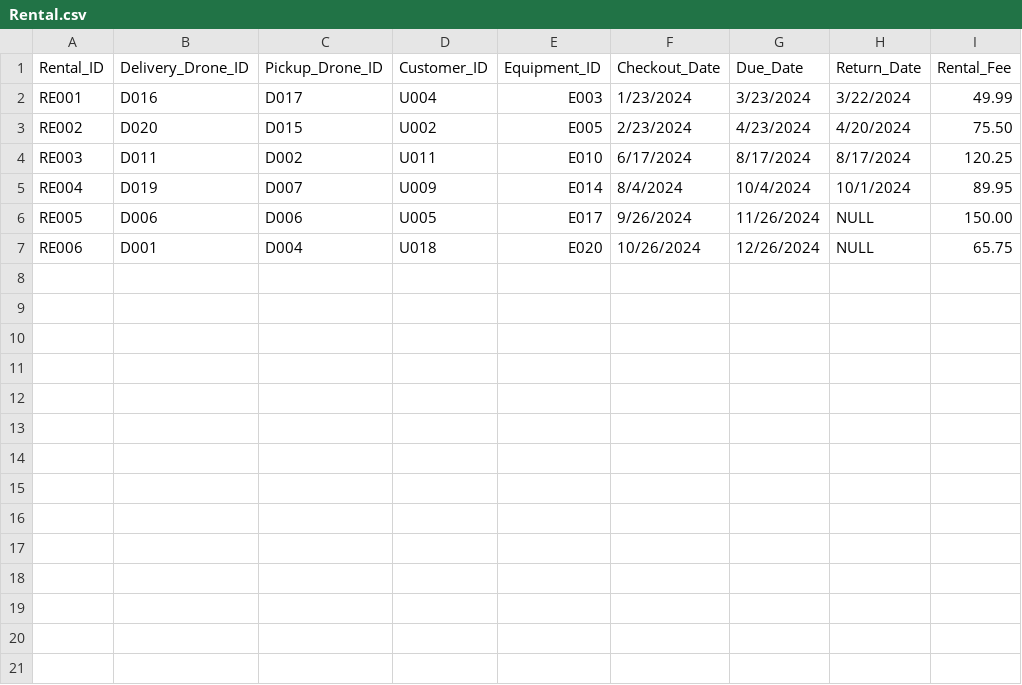
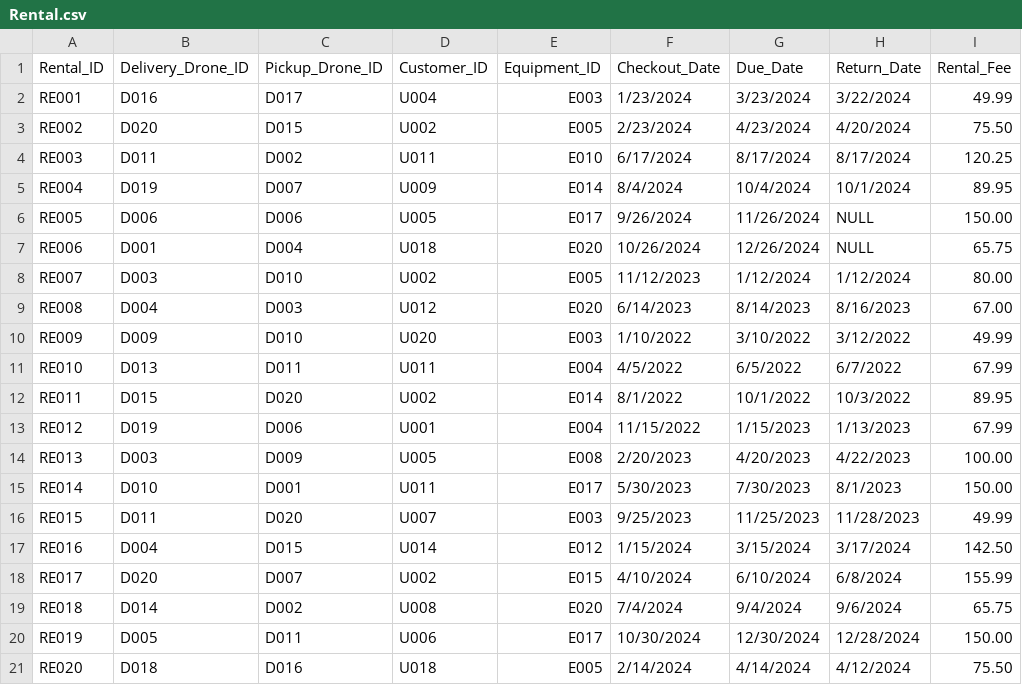
Before and after one commit to eric-zhang1/database_project, a CSV file: Data/Rental.csv, drawn as a sheet; the diff names each change by its address in the sheet, - before the commit and + after, or states it on an @@ line.

```diff
--- a/Data/Rental.csv
+++ b/Data/Rental.csv
+row 8: RE007 | D003 | D010 | U002 | E005 | 11/12/2023 | 1/12/2024 | 1/12/2024 | 80.00
+row 9: RE008 | D004 | D003 | U012 | E020 | 6/14/2023 | 8/14/2023 | 8/16/2023 | 67.00
+row 10: RE009 | D009 | D010 | U020 | E003 | 1/10/2022 | 3/10/2022 | 3/12/2022 | 49.99
+row 11: RE010 | D013 | D011 | U011 | E004 | 4/5/2022 | 6/5/2022 | 6/7/2022 | 67.99
+row 12: RE011 | D015 | D020 | U002 | E014 | 8/1/2022 | 10/1/2022 | 10/3/2022 | 89.95
+row 13: RE012 | D019 | D006 | U001 | E004 | 11/15/2022 | 1/15/2023 | 1/13/2023 | 67.99
+row 14: RE013 | D003 | D009 | U005 | E008 | 2/20/2023 | 4/20/2023 | 4/22/2023 | 100.00
+row 15: RE014 | D010 | D001 | U011 | E017 | 5/30/2023 | 7/30/2023 | 8/1/2023 | 150.00
+row 16: RE015 | D011 | D020 | U007 | E003 | 9/25/2023 | 11/25/2023 | 11/28/2023 | 49.99
+row 17: RE016 | D004 | D015 | U014 | E012 | 1/15/2024 | 3/15/2024 | 3/17/2024 | 142.50
+row 18: RE017 | D020 | D007 | U002 | E015 | 4/10/2024 | 6/10/2024 | 6/8/2024 | 155.99
+row 19: RE018 | D014 | D002 | U008 | E020 | 7/4/2024 | 9/4/2024 | 9/6/2024 | 65.75
+row 20: RE019 | D005 | D011 | U006 | E017 | 10/30/2024 | 12/30/2024 | 12/28/2024 | 150.00
+row 21: RE020 | D018 | D016 | U018 | E005 | 2/14/2024 | 4/14/2024 | 4/12/2024 | 75.50
```
Also changed, not shown: Data/Equipment_Service_Request.csv, Data/Rating_Review.csv, 2 other files.
